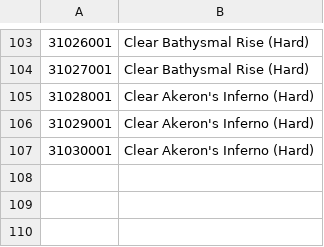
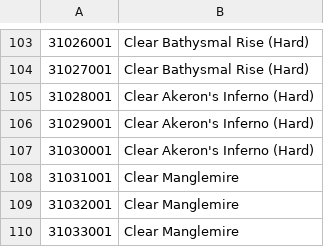
Before and after one commit to foglio1024/tera-custom-cooldowns, a TSV file: TCC.Core/resources/data/guild-quests.tsv, drawn as a sheet; only a part is shown, gaps mark what is left out; the diff names each change by its address in the sheet, - before the commit and + after, or states it on an @@ line.

```diff
--- a/TCC.Core/resources/data/guild-quests.tsv
+++ b/TCC.Core/resources/data/guild-quests.tsv
+row 108: 31031001 | Clear Manglemire
+row 109: 31032001 | Clear Manglemire
+row 110: 31033001 | Clear Manglemire
```
Also changed, not shown: TCC.Core/resources/data/abnormalities/abnormals-EU-EN.tsv, TCC.Core/resources/data/abnormalities/abnormals-EU-FR.tsv, 12 other files.
